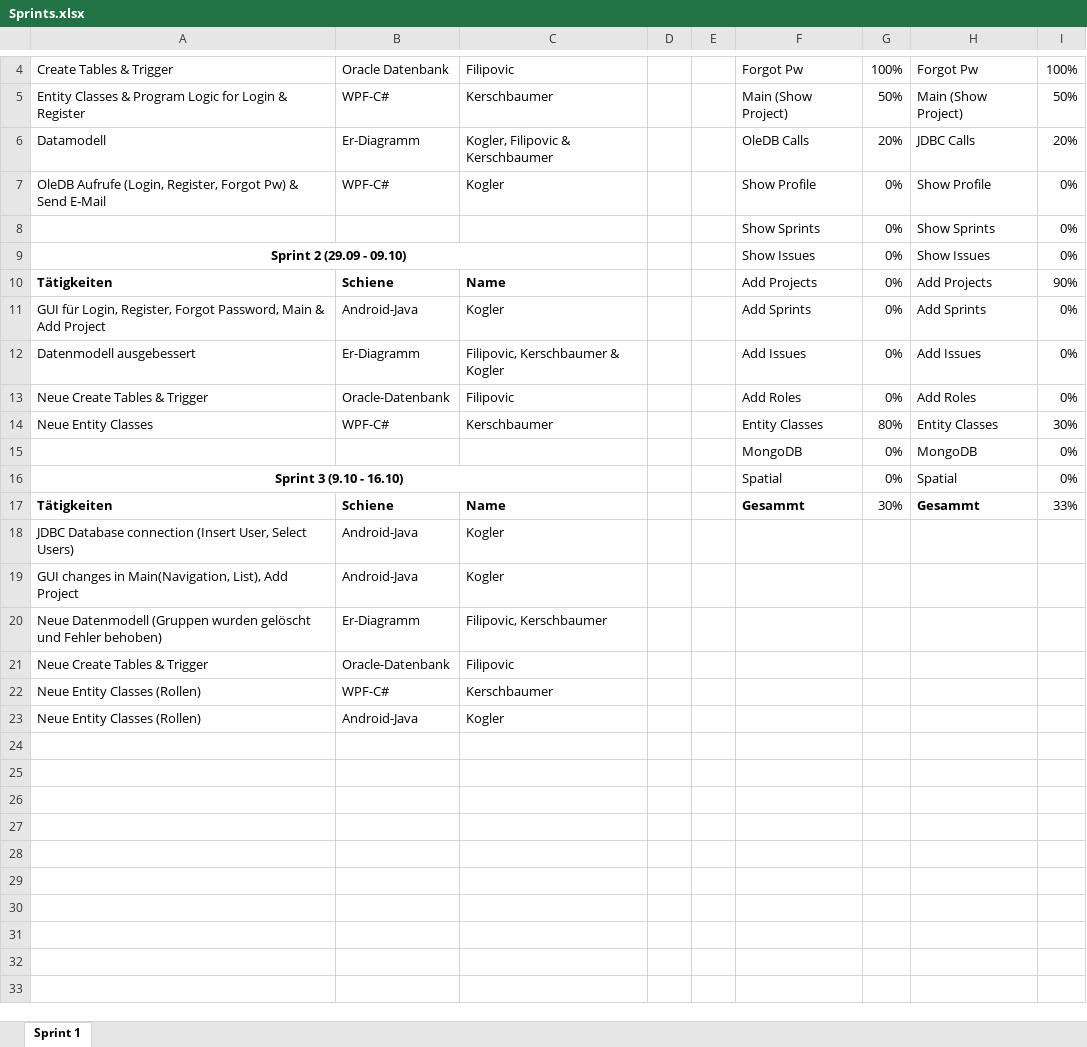
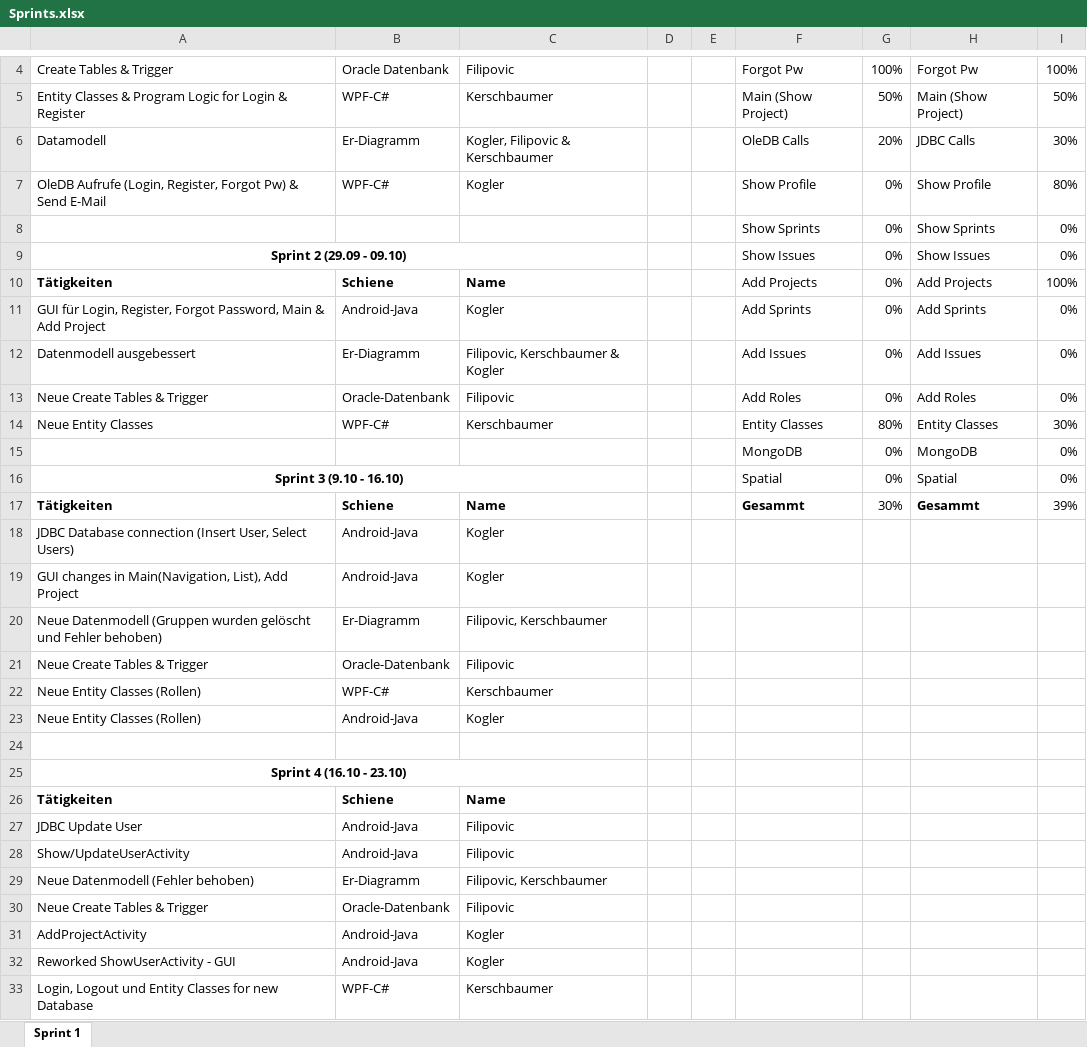
Before and after one commit to Figgu/ProjectManagementTool, an Excel workbook: Sprints.xlsx, sheet Sprint 1, drawn as a sheet; only a part is shown, gaps mark what is left out; values as stored, in another font and other column widths than the file's, no borders; the diff names each change by its address in the sheet, - before the commit and + after, or states it on an @@ line.

Commit message:
added sprint 4

```diff
--- a/Sprints.xlsx (sheet Sprint 1)
+++ b/Sprints.xlsx (sheet Sprint 1)
-I6: 20%
+I6: 30%
-I7: 0%
+I7: 80%
-I10: 90%
+I10: 100%
-I17: 33%
+I17: 39%
+row 24: (empty)
+row 25: Sprint 4 (16.10 - 23.10)
+row 26: Tätigkeiten | Schiene | Name
+row 27: JDBC Update User | Android-Java | Filipovic
+row 28: Show/UpdateUserActivity | Android-Java | Filipovic
+row 29: Neue Datenmodell (Fehler behoben) | Er-Diagramm | Filipovic, Kerschbaumer
+row 30: Neue Create Tables & Trigger | Oracle-Datenbank | Filipovic
+row 31: AddProjectActivity | Android-Java | Kogler
+row 32: Reworked ShowUserActivity - GUI | Android-Java | Kogler
+row 33: Login, Logout und Entity Classes for new Database | WPF-C# | Kerschbaumer
```
